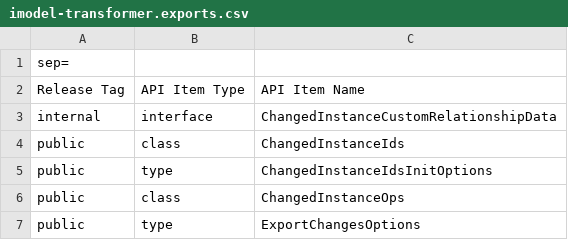
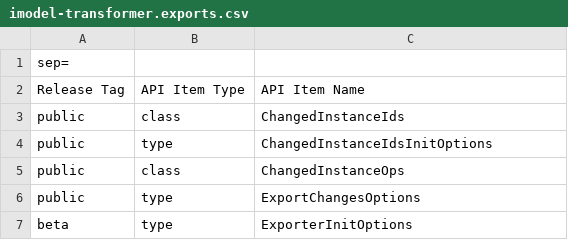
Before and after one commit to iTwin/imodel-transformer, a CSV file: common/api/summary/imodel-transformer.exports.csv, drawn as a sheet; only a part is shown; the shorter side is filled out with more unchanged rows; the diff names each change by its address in the sheet, - before the commit and + after, or states it on an @@ line.

Commit message:
Removed AddCustomRelationshipChanges api

```diff
--- a/common/api/summary/imodel-transformer.exports.csv
+++ b/common/api/summary/imodel-transformer.exports.csv
-row 3: internal | interface | ChangedInstanceCustomRelationshipData
```
Also changed, not shown: 5 other files.
